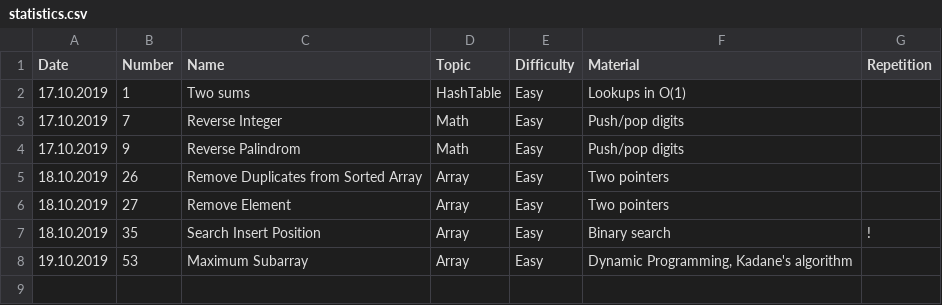
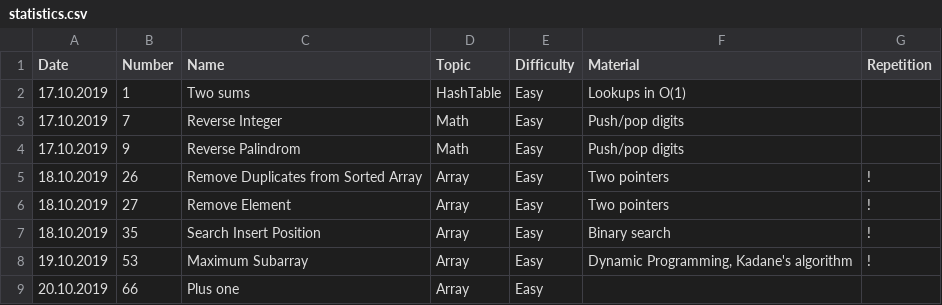
Before and after one commit to ivantishchenko/computer-science, a CSV file: leetcode/statistics.csv, drawn as a sheet.

```diff
--- a/leetcode/statistics.csv
+++ b/leetcode/statistics.csv
@@ -4,5 +4,6 @@ Date,Number,Name,Topic,Difficulty,Material,Repetition
 17.10.2019,9,Reverse Palindrom,Math,Easy,Push/pop digits,
-18.10.2019,26,Remove Duplicates from Sorted Array,Array,Easy,Two pointers,
-18.10.2019,27,Remove Element,Array,Easy,Two pointers,
+18.10.2019,26,Remove Duplicates from Sorted Array,Array,Easy,Two pointers,!
+18.10.2019,27,Remove Element,Array,Easy,Two pointers,!
 18.10.2019,35,Search Insert Position,Array,Easy,Binary search,!
-19.10.2019,53,Maximum Subarray    ,Array,Easy,"Dynamic Programming, Kadane's algorithm",
+19.10.2019,53,Maximum Subarray    ,Array,Easy,"Dynamic Programming, Kadane's algorithm",!
+20.10.2019,66,Plus one,Array,Easy,,
```
Also changed, not shown: 2 other files.
